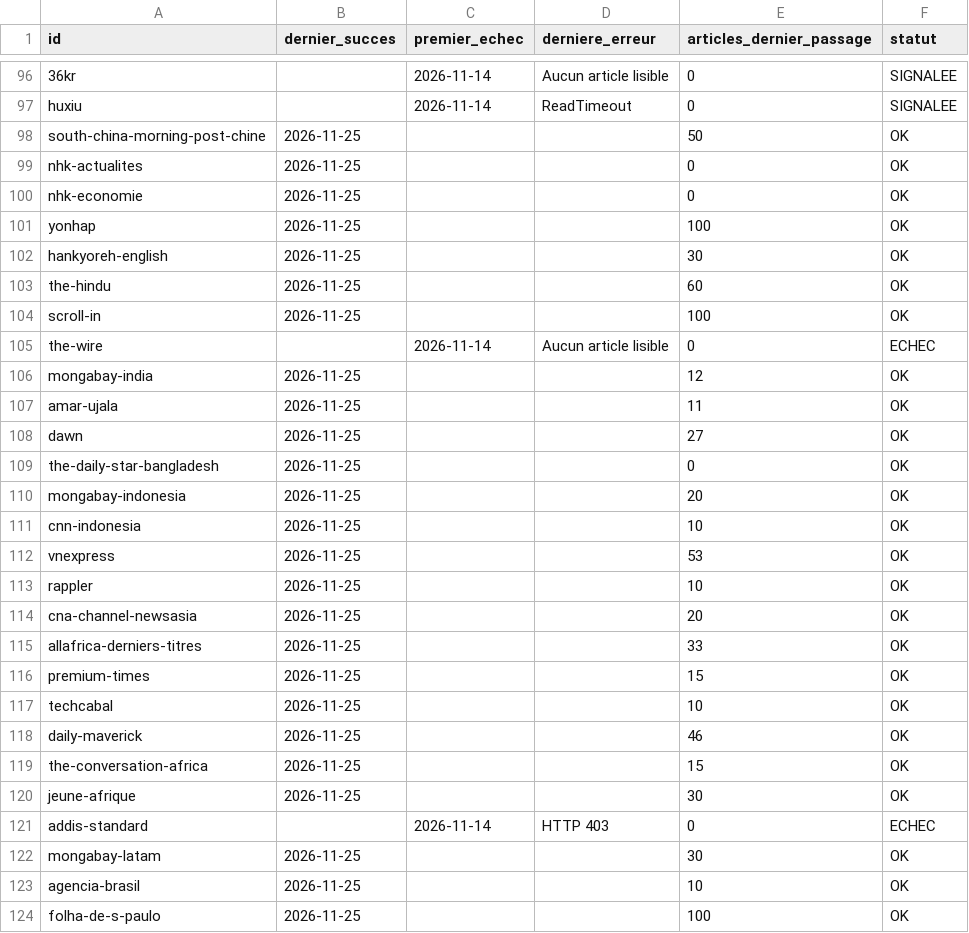
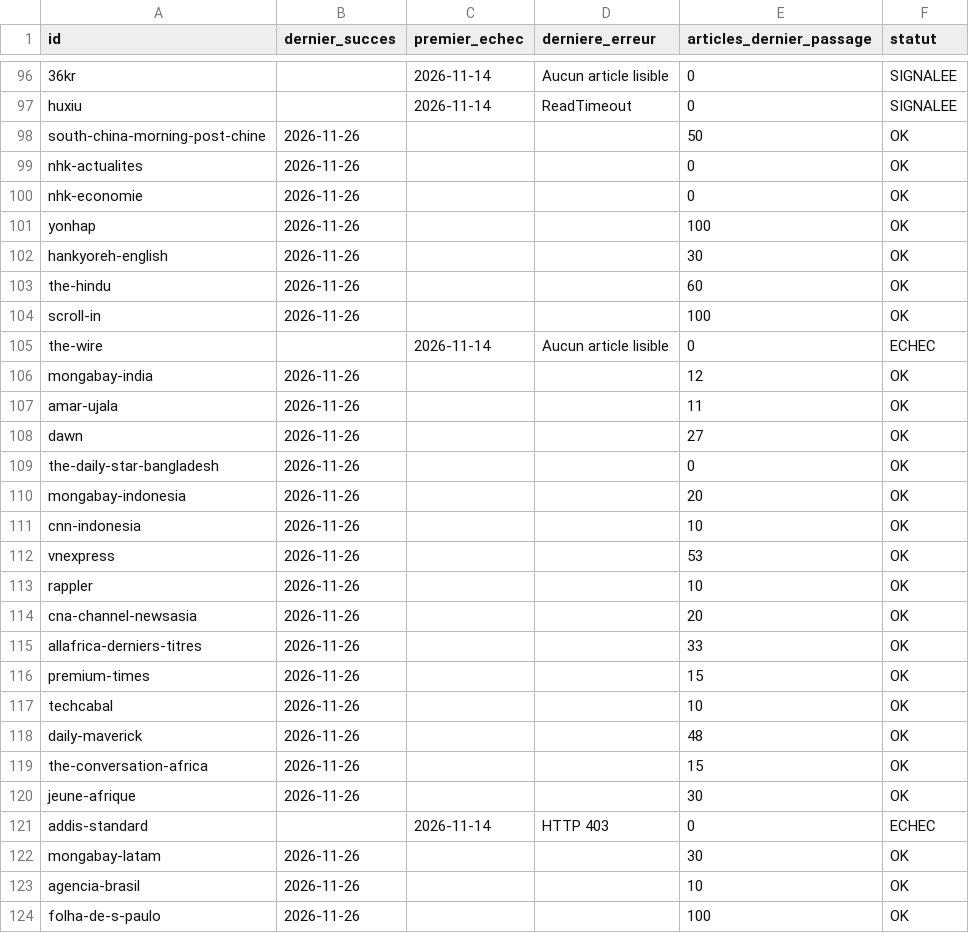
Before and after one commit to GabrielPlassat/tableaubord_innov, a CSV file: journal/collecte_sources.csv, drawn as a sheet; only a part is shown, gaps mark what is left out; the diff covers the shown part only; the diff names each change by its address in the sheet, - before the commit and + after, or states it on an @@ line.

```diff
--- a/journal/collecte_sources.csv
+++ b/journal/collecte_sources.csv
-B98:B104 (dernier_succes): 2026-11-25
+B98:B104 (dernier_succes): 2026-11-26
-B106:B120 (dernier_succes): 2026-11-25
+B106:B120 (dernier_succes): 2026-11-26
-E118 (articles_dernier_passage): 46
+E118 (articles_dernier_passage): 48
-B122:B124 (dernier_succes): 2026-11-25
+B122:B124 (dernier_succes): 2026-11-26
```
Also changed, not shown: 71 edited cells elsewhere in this file, journal/executions.csv, journal/stock_du_mois.csv, 1 other file.
